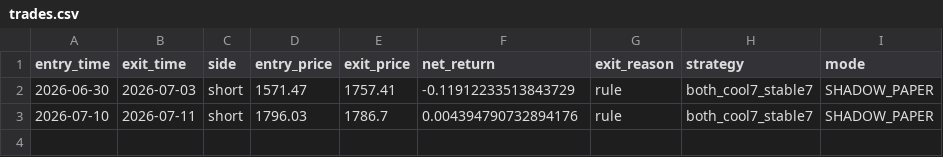
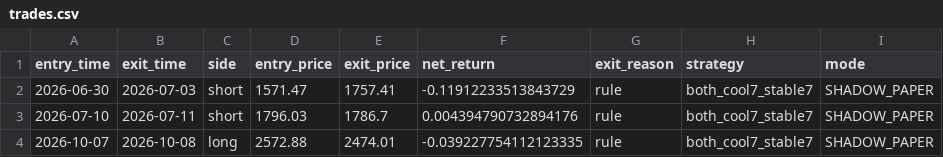
Before and after one commit to steermarketeer/Trading_Bot, a CSV file: shadow/s2_both_cool7_stable7/trades.csv, drawn as a sheet.

```diff
--- a/shadow/s2_both_cool7_stable7/trades.csv
+++ b/shadow/s2_both_cool7_stable7/trades.csv
@@ -3 +3,2 @@ entry_time,exit_time,side,entry_price,exit_price,net_return,exit_reason,strategy
 2026-07-10,2026-07-11,short,1796.03,1786.7,0.004394790732894176,rule,both_cool7_stable7,SHADOW_PAPER
+2026-10-07,2026-10-08,long,2572.88,2474.01,-0.039227754112123335,rule,both_cool7_stable7,SHADOW_PAPER
```
Also changed, not shown: shadow/s1_both_align_no_stop/signals.csv, shadow/s1_both_align_no_stop/trades.csv, 20 other files.
